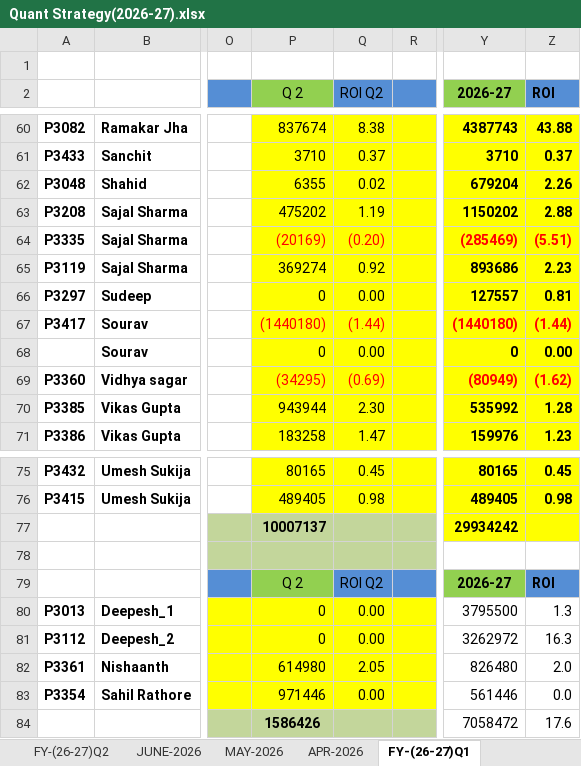
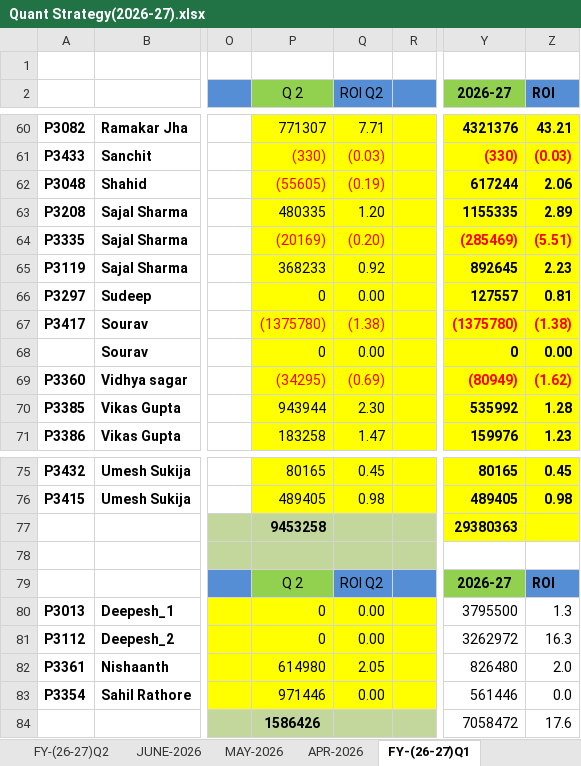
Before and after one commit to Kamgwl/Quant_report, an Excel workbook: Quant Strategy(2026-27).xlsx, sheet FY-(26-27)Q1, drawn as a sheet; only a part is shown, gaps mark what is left out; values as stored, in another font and other column widths than the file's, no borders; conditional formats not drawn; the diff covers the shown part only; the diff names each change by its address in the sheet, - before the commit and + after, or states it on an @@ line.

```diff
--- a/Quant Strategy(2026-27).xlsx (sheet FY-(26-27)Q1)
+++ b/Quant Strategy(2026-27).xlsx (sheet FY-(26-27)Q1)
-P60 (Q 2): 837674
+P60 (Q 2): 771307
-Q60 (ROI Q2): 8.38
+Q60 (ROI Q2): 7.71
-Y60 (2026-27): 4387743
+Y60 (2026-27): 4321376
-Z60 (ROI): 43.88
+Z60 (ROI): 43.21
-P61 (Q 2): 3710
+P61 (Q 2): (330)
-P61:Q62 text colour: black
+P61:Q62 text colour: #FF0000
-Q61 (ROI Q2): 0.37
+Q61 (ROI Q2): (0.03)
-Y61 (2026-27): 3710
+Y61 (2026-27): (330)
-Y61:Z61 text colour: black
+Y61:Z61 text colour: #FF0000
-Z61 (ROI): 0.37
+Z61 (ROI): (0.03)
-P62 (Q 2): 6355
+P62 (Q 2): (55605)
-Q62 (ROI Q2): 0.02
+Q62 (ROI Q2): (0.19)
-Y62 (2026-27): 679204
+Y62 (2026-27): 617244
-Z62 (ROI): 2.26
+Z62 (ROI): 2.06
-P63 (Q 2): 475202
+P63 (Q 2): 480335
-Q63 (ROI Q2): 1.19
+Q63 (ROI Q2): 1.20
-Y63 (2026-27): 1150202
+Y63 (2026-27): 1155335
-Z63 (ROI): 2.88
+Z63 (ROI): 2.89
-P65 (Q 2): 369274
+P65 (Q 2): 368233
-Y65 (2026-27): 893686
+Y65 (2026-27): 892645
-P67 (Q 2): (1440180)
+P67 (Q 2): (1375780)
-Q67 (ROI Q2): (1.44)
+Q67 (ROI Q2): (1.38)
-Y67 (2026-27): (1440180)
+Y67 (2026-27): (1375780)
-Z67 (ROI): (1.44)
+Z67 (ROI): (1.38)
-P77 (Q 2): 10007137
+P77 (Q 2): 9453258
-Y77 (2026-27): 29934242
+Y77 (2026-27): 29380363
```
Also changed, not shown: 80 edited cells and cell formats elsewhere in this sheet, sheet FY-(26-27)Q2, sheet SEP-2026, formulas that keep their value, hidden cells, 3 other files.
